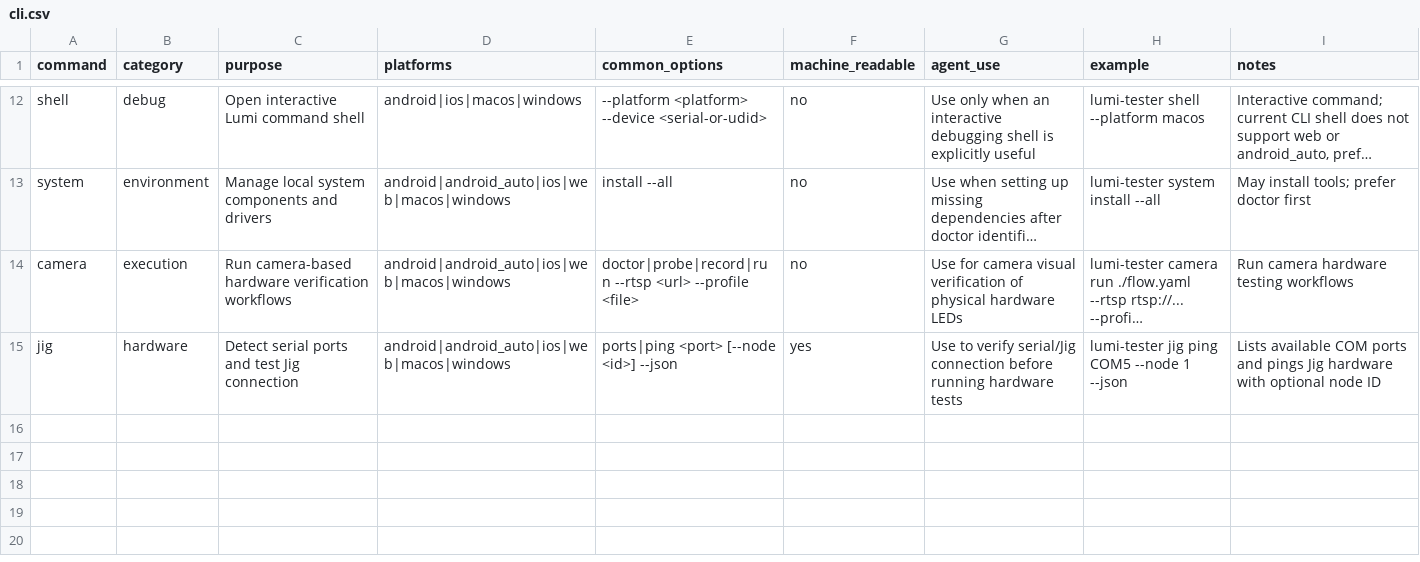
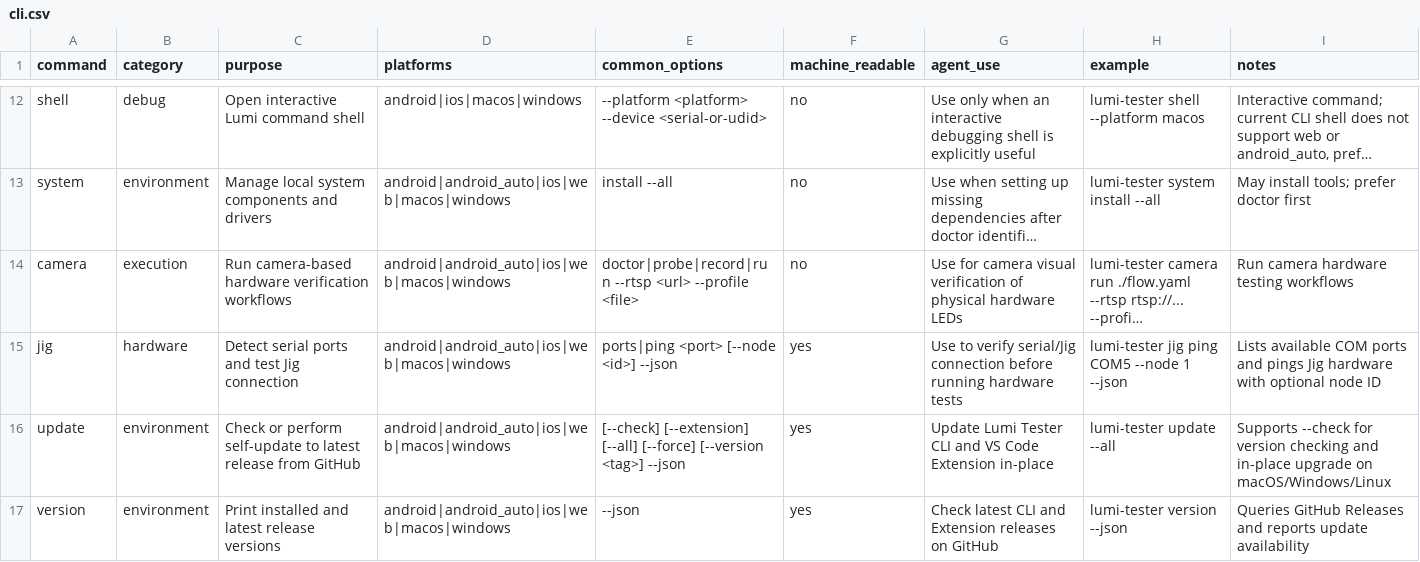
Before and after one commit to Nghi-NV/nl-tester, a CSV file: .agents/skills/lumi-tester-agent/references/cli.csv, drawn as a sheet; only a part is shown, gaps mark what is left out; long unchanged cells end in …; the diff names each change by its address in the sheet, - before the commit and + after, or states it on an @@ line.

Commit message:
feat(updater): add in-place self-update and cross-component version checking CLI

```diff
--- a/.agents/skills/lumi-tester-agent/references/cli.csv
+++ b/.agents/skills/lumi-tester-agent/references/cli.csv
+row 16: update | environment | Check or perform self-update to latest release from GitHub | android|android_auto|ios|web|macos|windows | [--check] [--extension] [--all] [--force] [--version <tag>] --json | yes | Update Lumi Tester CLI and VS Code Extension in-place | lumi-tester update --all | Supports --check for version checking and in-place upgrade on macOS/Windows/Linux
+row 17: version | environment | Print installed and latest release versions | android|android_auto|ios|web|macos|windows | --json | yes | Check latest CLI and Extension releases on GitHub | lumi-tester version --json | Queries GitHub Releases and reports update availability
```
Also changed, not shown: lumi-tester/ai/antigravity-skill/lumi-tester-agent/references/cli.csv, lumi-tester/ai/codex-skill/lumi-tester-agent/references/cli.csv, 9 other files.
